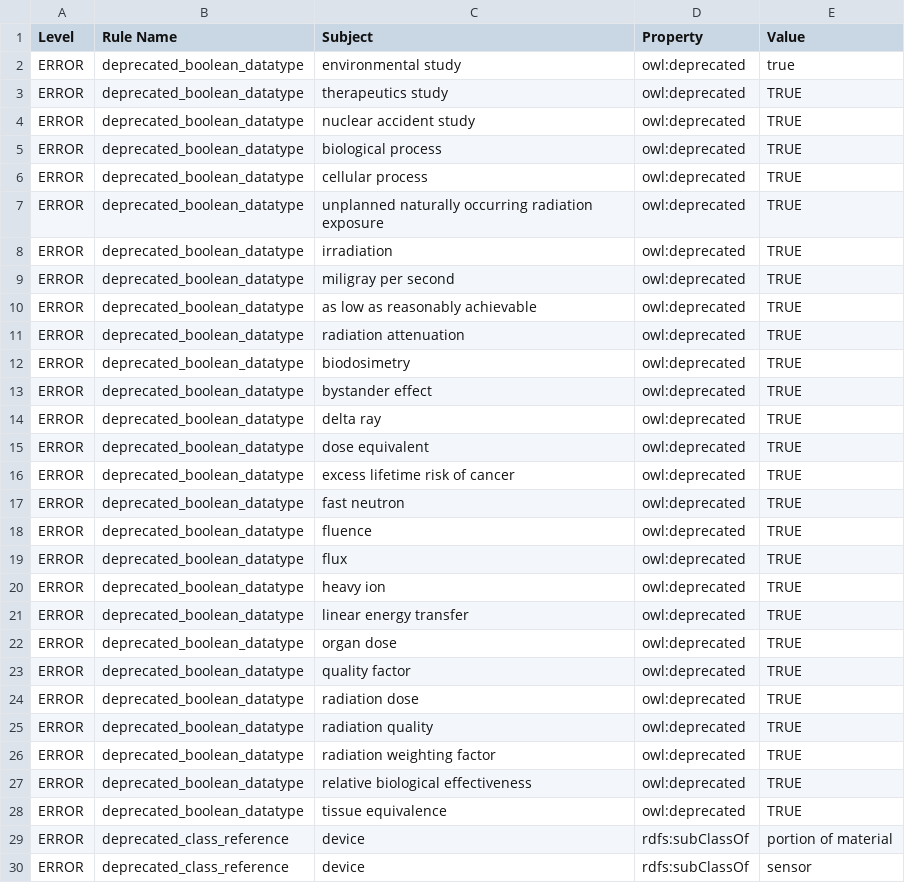
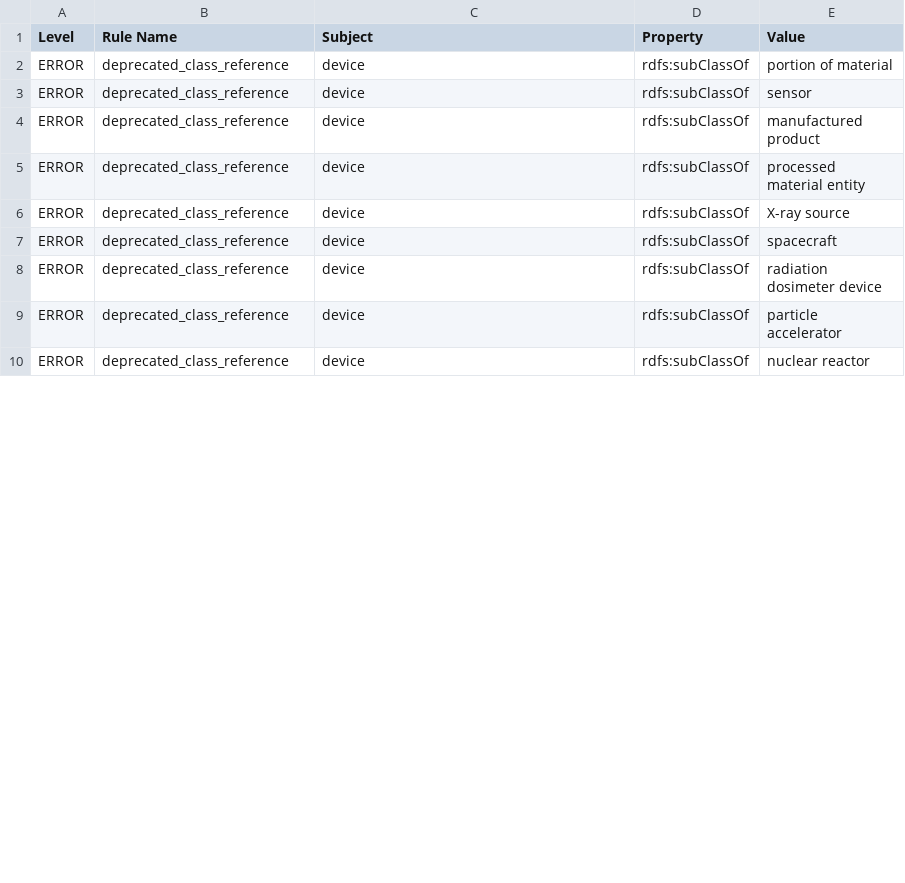
Before and after one commit to Radiobiology-Informatics-Consortium/RBO, a TSV file: src/ontology/reports/rbo.owl-obo-report.tsv, drawn as a sheet; only a part is shown; the shorter side is filled out with more unchanged rows; removed rows and columns are numbered as before the commit, all else as after; the diff covers the shown part only; the diff names each change by its address in the sheet, - before the commit and + after, or states it on an @@ line.

Commit message:
Fix template header for owl deprecated

```diff
--- a/src/ontology/reports/rbo.owl-obo-report.tsv
+++ b/src/ontology/reports/rbo.owl-obo-report.tsv
-row 2: ERROR | deprecated_boolean_datatype | environmental study | owl:deprecated | true
-row 3: ERROR | deprecated_boolean_datatype | therapeutics study | owl:deprecated | TRUE
-row 4: ERROR | deprecated_boolean_datatype | nuclear accident study | owl:deprecated | TRUE
-row 5: ERROR | deprecated_boolean_datatype | biological process | owl:deprecated | TRUE
-row 6: ERROR | deprecated_boolean_datatype | cellular process | owl:deprecated | TRUE
-row 7: ERROR | deprecated_boolean_datatype | unplanned naturally occurring radiation exposure | owl:deprecated | TRUE
-row 8: ERROR | deprecated_boolean_datatype | irradiation | owl:deprecated | TRUE
-row 9: ERROR | deprecated_boolean_datatype | miligray per second | owl:deprecated | TRUE
-row 10: ERROR | deprecated_boolean_datatype | as low as reasonably achievable | owl:deprecated | TRUE
-row 11: ERROR | deprecated_boolean_datatype | radiation attenuation | owl:deprecated | TRUE
-row 12: ERROR | deprecated_boolean_datatype | biodosimetry | owl:deprecated | TRUE
-row 13: ERROR | deprecated_boolean_datatype | bystander effect | owl:deprecated | TRUE
-row 14: ERROR | deprecated_boolean_datatype | delta ray | owl:deprecated | TRUE
-row 15: ERROR | deprecated_boolean_datatype | dose equivalent | owl:deprecated | TRUE
-row 16: ERROR | deprecated_boolean_datatype | excess lifetime risk of cancer | owl:deprecated | TRUE
-row 17: ERROR | deprecated_boolean_datatype | fast neutron | owl:deprecated | TRUE
-row 18: ERROR | deprecated_boolean_datatype | fluence | owl:deprecated | TRUE
-row 19: ERROR | deprecated_boolean_datatype | flux | owl:deprecated | TRUE
-row 20: ERROR | deprecated_boolean_datatype | heavy ion | owl:deprecated | TRUE
-row 21: ERROR | deprecated_boolean_datatype | linear energy transfer | owl:deprecated | TRUE
-row 22: ERROR | deprecated_boolean_datatype | organ dose | owl:deprecated | TRUE
-row 23: ERROR | deprecated_boolean_datatype | quality factor | owl:deprecated | TRUE
-row 24: ERROR | deprecated_boolean_datatype | radiation dose | owl:deprecated | TRUE
-row 25: ERROR | deprecated_boolean_datatype | radiation quality | owl:deprecated | TRUE
-row 26: ERROR | deprecated_boolean_datatype | radiation weighting factor | owl:deprecated | TRUE
-row 27: ERROR | deprecated_boolean_datatype | relative biological effectiveness | owl:deprecated | TRUE
-row 28: ERROR | deprecated_boolean_datatype | tissue equivalence | owl:deprecated | TRUE
```
Also changed, not shown: 2 added rows and 5 edited cells elsewhere in this file, src/ontology/reports/rbo-edit.owl-obo-report.tsv, src/templates/RBO_classes.tsv, 5 other files.
